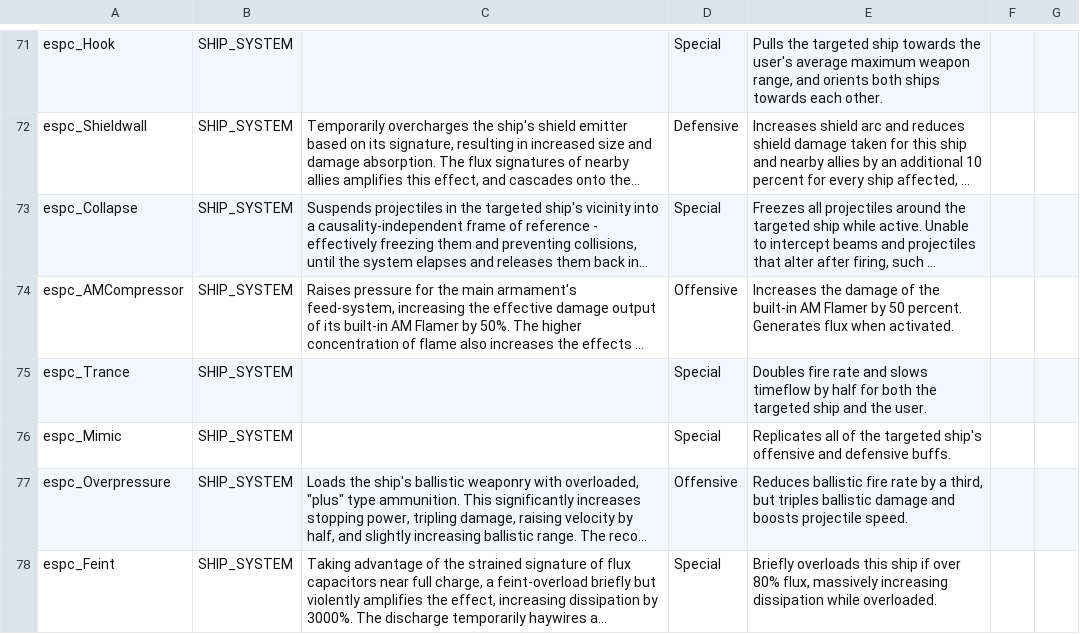
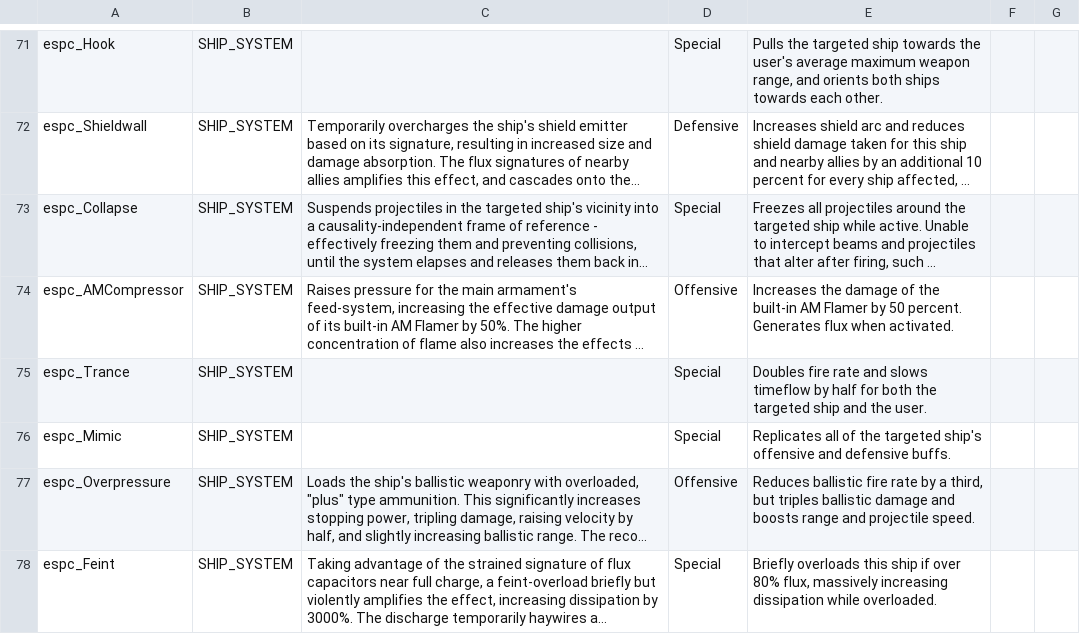
Before and after one commit to Mezzelo/Epsilon-Pact, a CSV file: data/strings/descriptions.csv, drawn as a sheet; only a part is shown, gaps mark what is left out; long unchanged cells end in …; the diff covers the shown part only; the diff names each change by its address in the sheet, - before the commit and + after, or states it on an @@ line.

Commit message:
source push, balance changes, faces, strings
changelog l8r

```diff
--- a/data/strings/descriptions.csv
+++ b/data/strings/descriptions.csv
-E77: …and boosts projectile speed.
+E77: …and boosts range and projectile speed.
```
Also changed, not shown: 4 edited cells elsewhere in this file, data/hullmods/hull_mods.csv, data/hulls/ship_data.csv, 54 other files.
